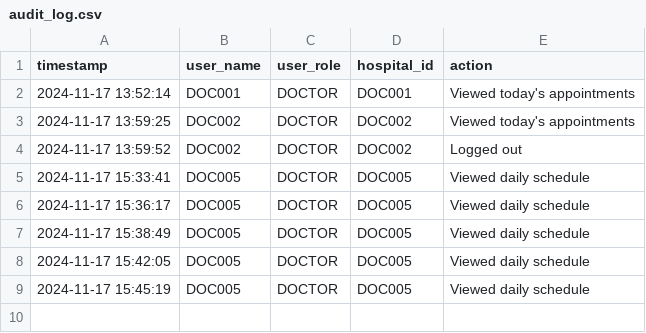
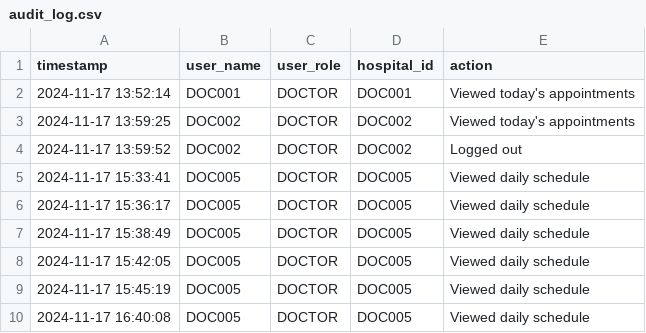
Before and after one commit to Coziyu/HospitalManagementSystem, a CSV file: data/audit_log.csv, drawn as a sheet.

```diff
--- a/data/audit_log.csv
+++ b/data/audit_log.csv
@@ -9 +9,2 @@ timestamp,user_name,user_role,hospital_id,action
 2024-11-17 15:45:19,DOC005,DOCTOR,DOC005,Viewed daily schedule
+2024-11-17 16:40:08,DOC005,DOCTOR,DOC005,Viewed daily schedule
```
Also changed, not shown: 1 other file.
